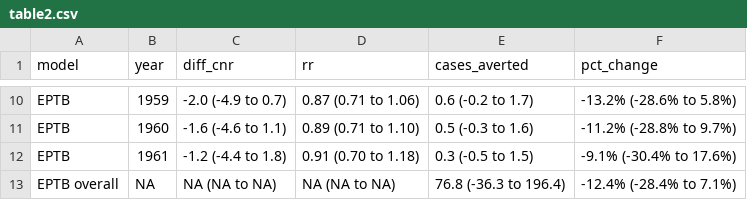
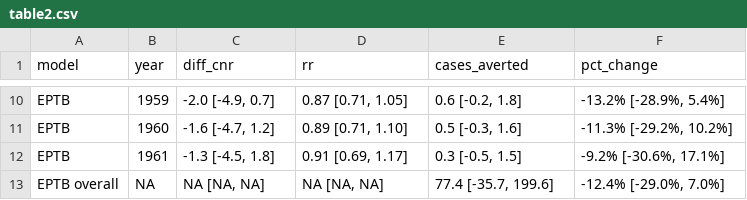
Before and after one commit to petermacp/glasgow-cxr, a CSV file: figures/table2.csv, drawn as a sheet; only a part is shown, gaps mark what is left out; the diff covers the shown part only; the diff names each change by its address in the sheet, - before the commit and + after, or states it on an @@ line.

```diff
--- a/figures/table2.csv
+++ b/figures/table2.csv
-C10 (diff_cnr): -2.0 (-4.9 to 0.7)
+C10 (diff_cnr): -2.0 [-4.9, 0.7]
-D10 (rr): 0.87 (0.71 to 1.06)
+D10 (rr): 0.87 [0.71, 1.05]
-E10 (cases_averted): 0.6 (-0.2 to 1.7)
+E10 (cases_averted): 0.6 [-0.2, 1.8]
-F10 (pct_change): -13.2% (-28.6% to 5.8%)
+F10 (pct_change): -13.2% [-28.9%, 5.4%]
-C11 (diff_cnr): -1.6 (-4.6 to 1.1)
+C11 (diff_cnr): -1.6 [-4.7, 1.2]
-D11 (rr): 0.89 (0.71 to 1.10)
+D11 (rr): 0.89 [0.71, 1.10]
-E11 (cases_averted): 0.5 (-0.3 to 1.6)
+E11 (cases_averted): 0.5 [-0.3, 1.6]
-F11 (pct_change): -11.2% (-28.8% to 9.7%)
+F11 (pct_change): -11.3% [-29.2%, 10.2%]
-C12 (diff_cnr): -1.2 (-4.4 to 1.8)
+C12 (diff_cnr): -1.3 [-4.5, 1.8]
-D12 (rr): 0.91 (0.70 to 1.18)
+D12 (rr): 0.91 [0.69, 1.17]
-E12 (cases_averted): 0.3 (-0.5 to 1.5)
+E12 (cases_averted): 0.3 [-0.5, 1.5]
-F12 (pct_change): -9.1% (-30.4% to 17.6%)
+F12 (pct_change): -9.2% [-30.6%, 17.1%]
-C13 (diff_cnr): NA (NA to NA)
+C13 (diff_cnr): NA [NA, NA]
-D13 (rr): NA (NA to NA)
+D13 (rr): NA [NA, NA]
-E13 (cases_averted): 76.8 (-36.3 to 196.4)
+E13 (cases_averted): 77.4 [-35.7, 199.6]
-F13 (pct_change): -12.4% (-28.4% to 7.1%)
+F13 (pct_change): -12.4% [-29.0%, 7.0%]
```
Also changed, not shown: 32 edited cells elsewhere in this file, 22 other files.
